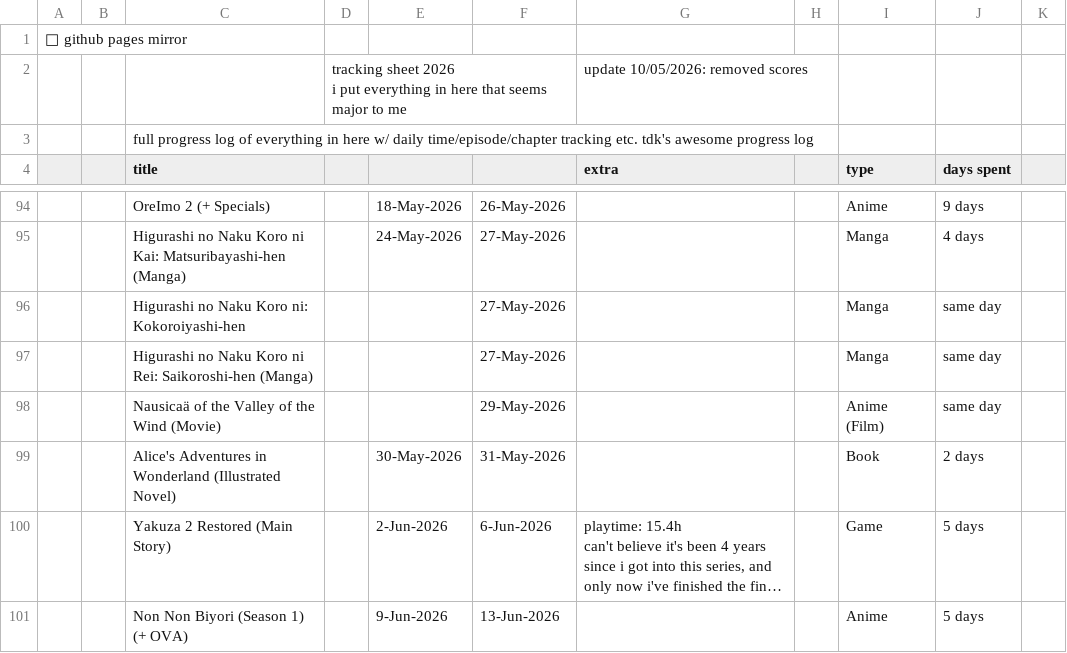
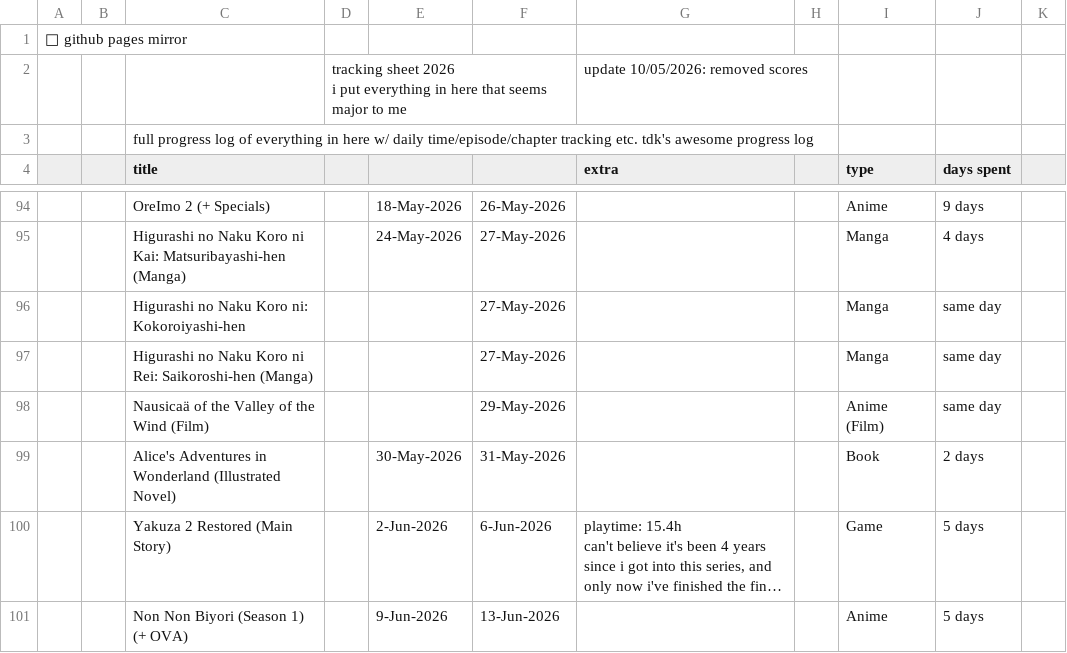
Before and after one commit to tdkumon/google-sheets-mirror, a CSV file: trackingsheet-2026.csv, drawn as a sheet; only a part is shown, gaps mark what is left out; long unchanged cells end in ….

```diff
--- a/trackingsheet-2026.csv
+++ b/trackingsheet-2026.csv
@@ -99,3 +99,3 @@
 "","","Higurashi no Naku Koro ni Rei: Saikoroshi-hen (Manga)","","","27-May-2026","","","Manga","same day","","","","","","","","","","","","","","","","","",""
-"","","Nausicaä of the Valley of the Wind (Movie)","","","29-May-2026","","","Anime (Film)","same day","","","","","","","","","","","","","","","","","",""
+"","","Nausicaä of the Valley of the Wind (Film)","","","29-May-2026","","","Anime (Film)","same day","","","","","","","","","","","","","","","","","",""
 "","","Alice's Adventures in Wonderland (Illustrated Novel)","","30-May-2026","31-May-2026","","","Book","2 days","","","","","","","","","","","","","","","","","",""
```
Also changed, not shown: 1 other file.
